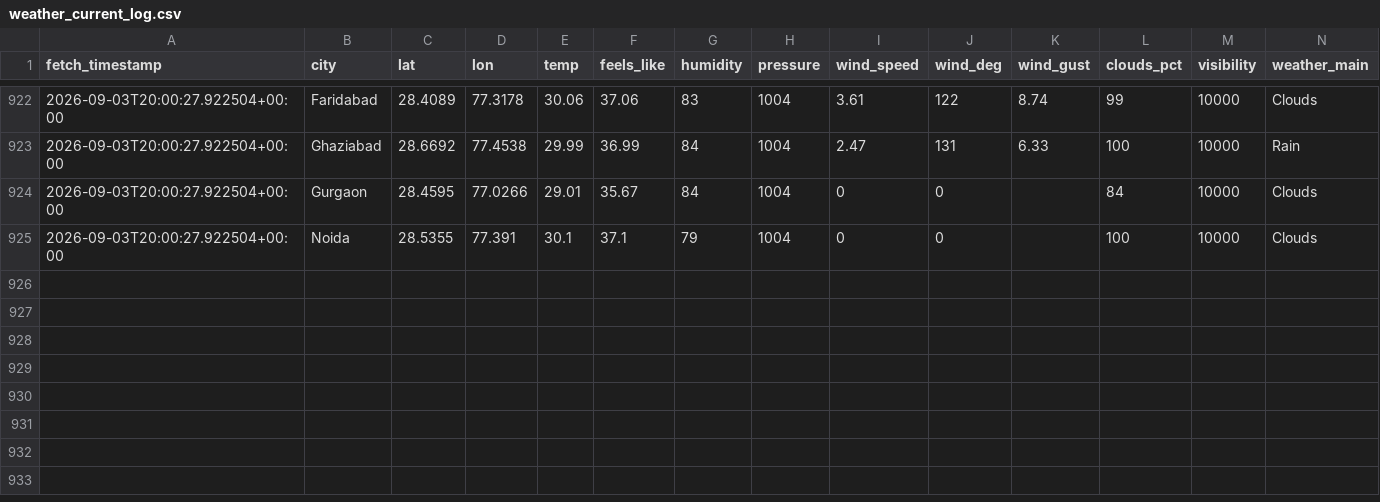
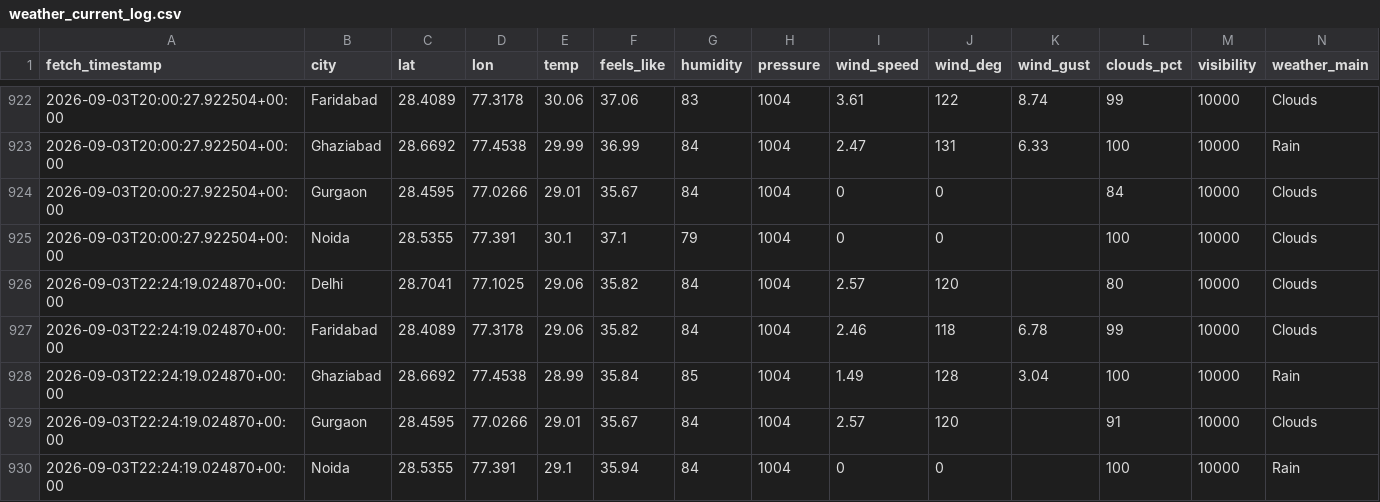
Before and after one commit to UpmaShukla276/UrbanAir-Hacakthon, a CSV file: urbanair_backend/weather_current_log.csv, drawn as a sheet; only a part is shown, gaps mark what is left out; rows hold the shown columns only; the diff names each change by its address in the sheet, - before the commit and + after, or states it on an @@ line.

```diff
--- a/urbanair_backend/weather_current_log.csv
+++ b/urbanair_backend/weather_current_log.csv
+row 926: 2026-09-03T22:24:19.024870+00:00 | Delhi | 28.7041 | 77.1025 | 29.06 | 35.82 | 84 | 1004 | 2.57 | 120 |  | 80 | 10000 | Clouds
+row 927: 2026-09-03T22:24:19.024870+00:00 | Faridabad | 28.4089 | 77.3178 | 29.06 | 35.82 | 84 | 1004 | 2.46 | 118 | 6.78 | 99 | 10000 | Clouds
+row 928: 2026-09-03T22:24:19.024870+00:00 | Ghaziabad | 28.6692 | 77.4538 | 28.99 | 35.84 | 85 | 1004 | 1.49 | 128 | 3.04 | 100 | 10000 | Rain
+row 929: 2026-09-03T22:24:19.024870+00:00 | Gurgaon | 28.4595 | 77.0266 | 29.01 | 35.67 | 84 | 1004 | 2.57 | 120 |  | 91 | 10000 | Clouds
+row 930: 2026-09-03T22:24:19.024870+00:00 | Noida | 28.5355 | 77.391 | 29.1 | 35.94 | 84 | 1004 | 0 | 0 |  | 100 | 10000 | Rain
```
Also changed, not shown: urbanair_backend/live_ground_aqi_log.csv.
